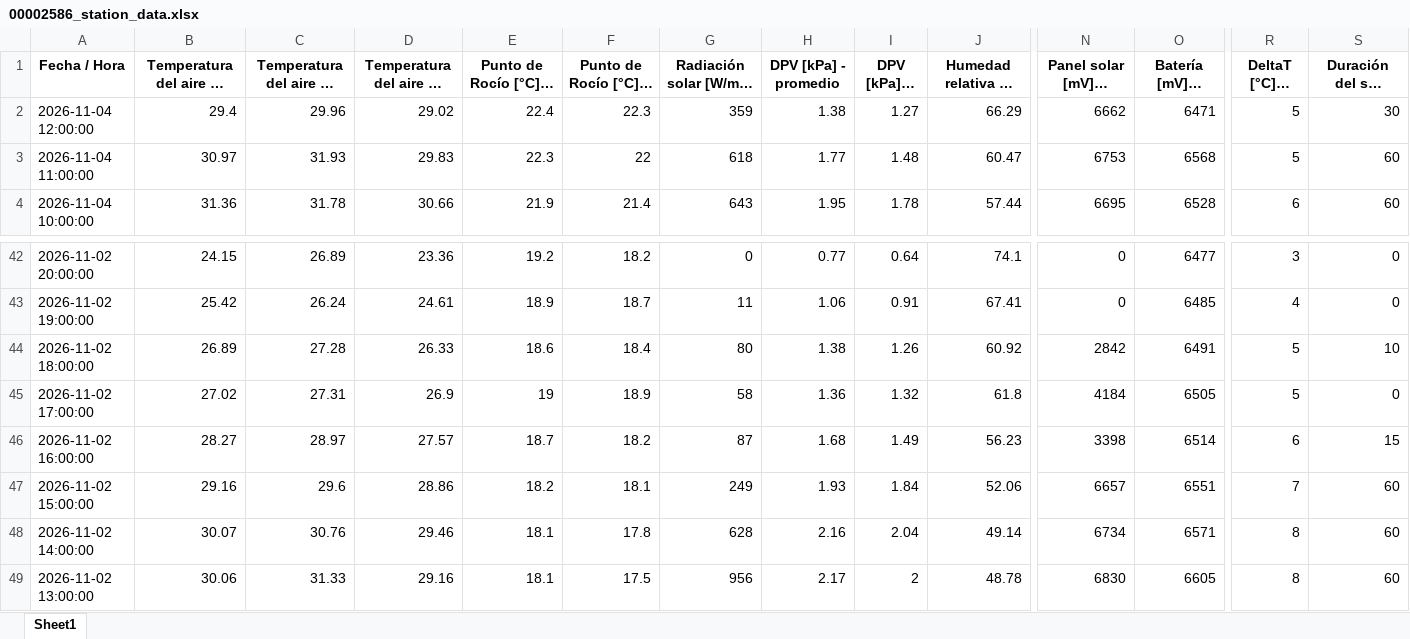
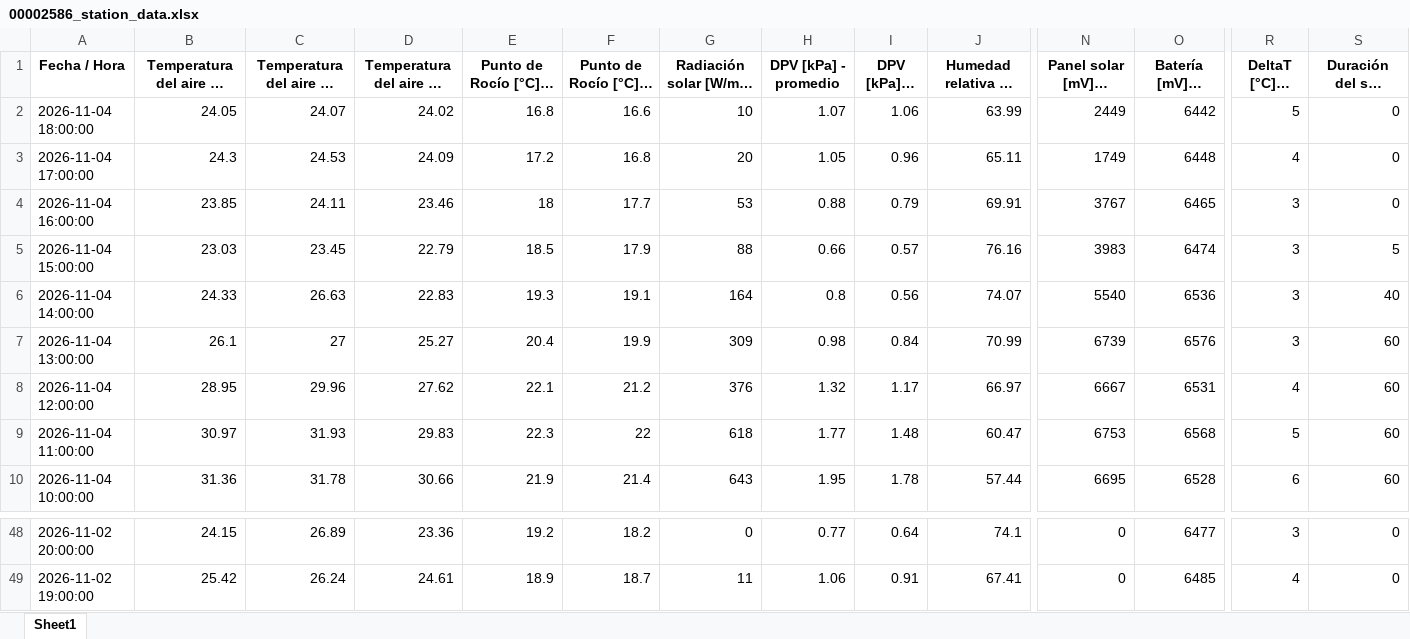
Before and after one commit to intasalta/imetos, an Excel workbook: 00002586_station_data.xlsx, sheet Sheet1, drawn as a sheet; only a part is shown, gaps mark what is left out; long unchanged cells end in …; values as stored, in another font and other column widths than the file's, no borders; removed rows and columns are numbered as before the commit, all else as after; rows hold the shown columns only; the diff names each change by its address in the sheet, - before the commit and + after, or states it on an @@ line.

```diff
--- a/00002586_station_data.xlsx (sheet Sheet1)
+++ b/00002586_station_data.xlsx (sheet Sheet1)
+row 2: 2026-11-04 18:00:00 | 24.05 | 24.07 | 24.02 | 16.8 | 16.6 | 10 | 1.07 | 1.06 | 63.99 | 2449 | 6442 | 5 | 0
+row 3: 2026-11-04 17:00:00 | 24.3 | 24.53 | 24.09 | 17.2 | 16.8 | 20 | 1.05 | 0.96 | 65.11 | 1749 | 6448 | 4 | 0
+row 4: 2026-11-04 16:00:00 | 23.85 | 24.11 | 23.46 | 18 | 17.7 | 53 | 0.88 | 0.79 | 69.91 | 3767 | 6465 | 3 | 0
+row 5: 2026-11-04 15:00:00 | 23.03 | 23.45 | 22.79 | 18.5 | 17.9 | 88 | 0.66 | 0.57 | 76.16 | 3983 | 6474 | 3 | 5
+row 6: 2026-11-04 14:00:00 | 24.33 | 26.63 | 22.83 | 19.3 | 19.1 | 164 | 0.8 | 0.56 | 74.07 | 5540 | 6536 | 3 | 40
+row 7: 2026-11-04 13:00:00 | 26.1 | 27 | 25.27 | 20.4 | 19.9 | 309 | 0.98 | 0.84 | 70.99 | 6739 | 6576 | 3 | 60
-B8: 29.4
+B8: 28.95
-D8: 29.02
+D8: 27.62
-E8 (Punto de Rocío [°C] - promedio): 22.4
+E8 (Punto de Rocío [°C] - promedio): 22.1
-F8 (Punto de Rocío [°C] - mín): 22.3
+F8 (Punto de Rocío [°C] - mín): 21.2
-G8: 359
+G8: 376
-H8 (DPV [kPa] - promedio): 1.38
+H8 (DPV [kPa] - promedio): 1.32
-I8 (DPV [kPa] - mín): 1.27
+I8 (DPV [kPa] - mín): 1.17
-J8: 66.29
+J8: 66.97
-N8 (Panel solar [mV] - última): 6662
+N8 (Panel solar [mV] - última): 6667
-O8 (Batería [mV] - última): 6471
+O8 (Batería [mV] - última): 6531
-R8 (DeltaT [°C] - mín): 5
+R8 (DeltaT [°C] - mín): 4
-S8 (Duración del sol [mín] - tiempo): 30
+S8 (Duración del sol [mín] - tiempo): 60
-row 44: 2026-11-02 18:00:00 | 26.89 | 27.28 | 26.33 | 18.6 | 18.4 | 80 | 1.38 | 1.26 | 60.92 | 2842 | 6491 | 5 | 10
-row 45: 2026-11-02 17:00:00 | 27.02 | 27.31 | 26.9 | 19 | 18.9 | 58 | 1.36 | 1.32 | 61.8 | 4184 | 6505 | 5 | 0
-row 46: 2026-11-02 16:00:00 | 28.27 | 28.97 | 27.57 | 18.7 | 18.2 | 87 | 1.68 | 1.49 | 56.23 | 3398 | 6514 | 6 | 15
-row 47: 2026-11-02 15:00:00 | 29.16 | 29.6 | 28.86 | 18.2 | 18.1 | 249 | 1.93 | 1.84 | 52.06 | 6657 | 6551 | 7 | 60
-row 48: 2026-11-02 14:00:00 | 30.07 | 30.76 | 29.46 | 18.1 | 17.8 | 628 | 2.16 | 2.04 | 49.14 | 6734 | 6571 | 8 | 60
-row 49: 2026-11-02 13:00:00 | 30.06 | 31.33 | 29.16 | 18.1 | 17.5 | 956 | 2.17 | 2 | 48.78 | 6830 | 6605 | 8 | 60
```
Also changed, not shown: 00002646_station_data.xlsx, 4 other files.
